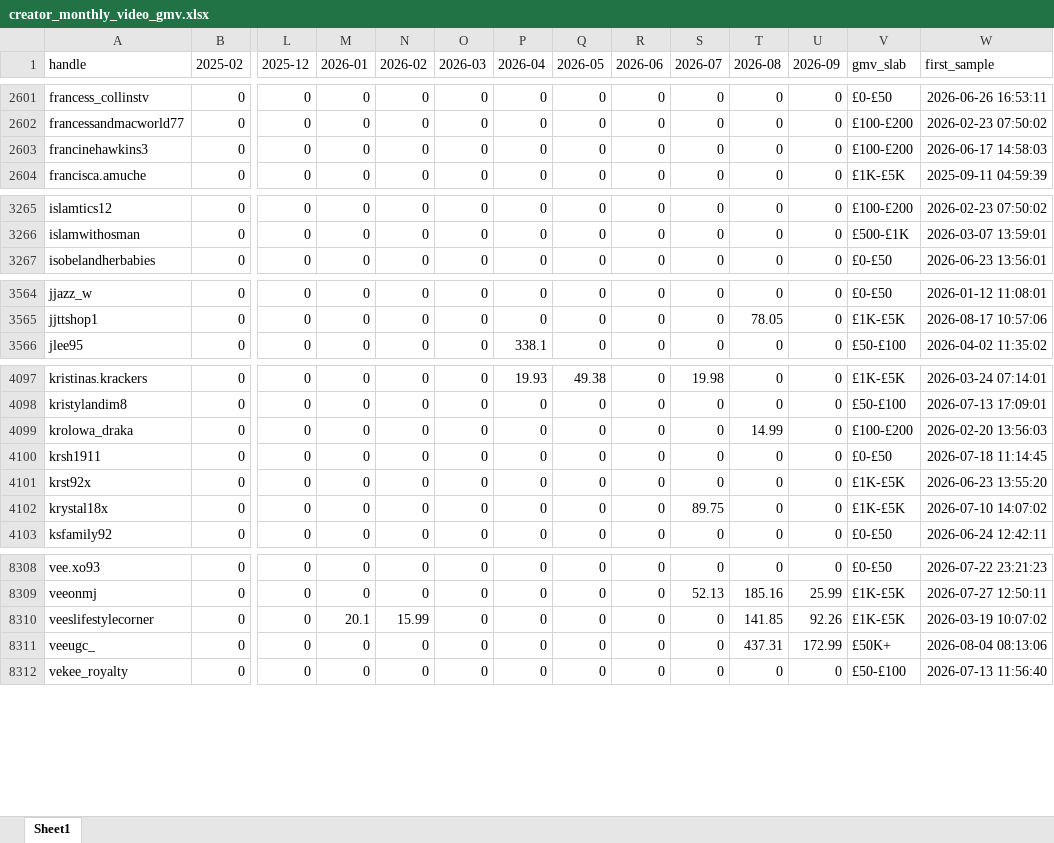
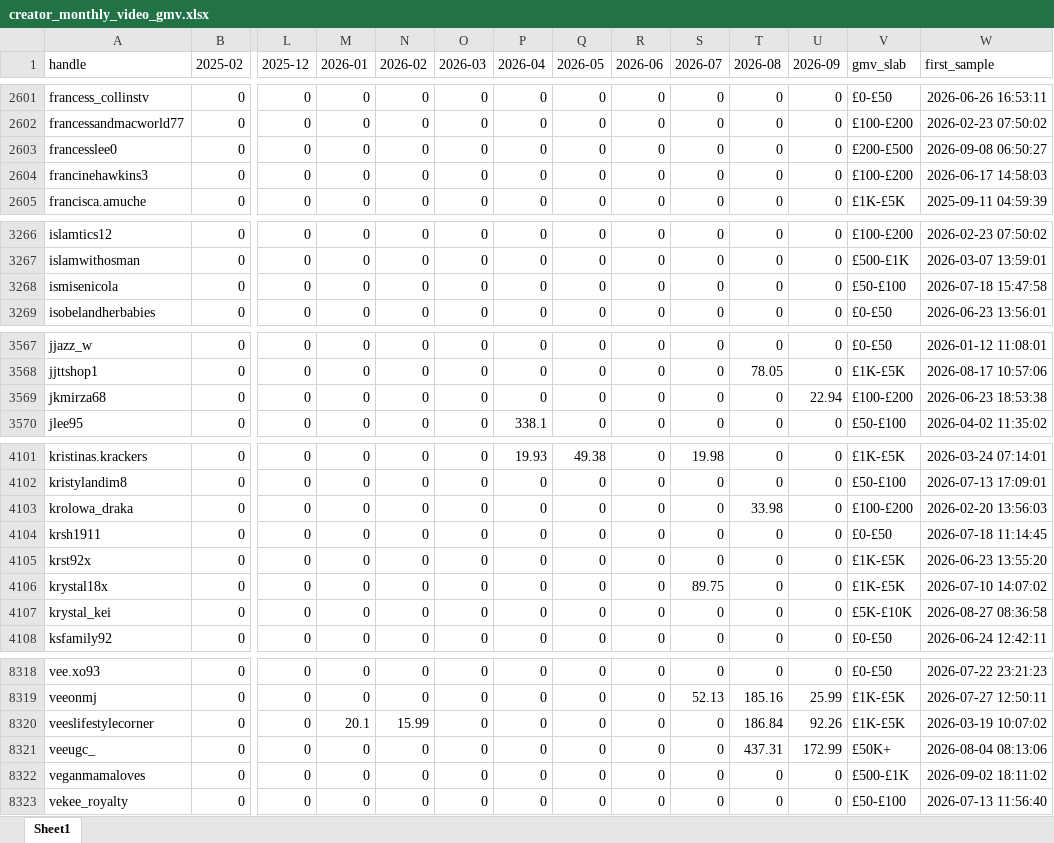
Before and after one commit to aviralgarg-commits/vahdam-sampling-dashboard, an Excel workbook: creator_monthly_video_gmv.xlsx, sheet Sheet1, drawn as a sheet; only a part is shown, gaps mark what is left out; values as stored, in another font and other column widths than the file's, no borders; addresses are those after the commit; rows hold the shown columns only; the diff covers the shown part only; the diff names each change by its address in the sheet, - before the commit and + after, or states it on an @@ line.

```diff
--- a/creator_monthly_video_gmv.xlsx (sheet Sheet1)
+++ b/creator_monthly_video_gmv.xlsx (sheet Sheet1)
+row 2603: francesslee0 | 0 | 0 | 0 | 0 | 0 | 0 | 0 | 0 | 0 | 0 | 0 | £200-£500 | 2026-09-08 06:50:27
+row 3268: ismisenicola | 0 | 0 | 0 | 0 | 0 | 0 | 0 | 0 | 0 | 0 | 0 | £50-£100 | 2026-07-18 15:47:58
+row 3569: jkmirza68 | 0 | 0 | 0 | 0 | 0 | 0 | 0 | 0 | 0 | 0 | 22.94 | £100-£200 | 2026-06-23 18:53:38
-T4103 (2026-08): 14.99
+T4103 (2026-08): 33.98
+row 4107: krystal_kei | 0 | 0 | 0 | 0 | 0 | 0 | 0 | 0 | 0 | 0 | 0 | £5K-£10K | 2026-08-27 08:36:58
-T8320 (2026-08): 141.85
+T8320 (2026-08): 186.84
+row 8322: veganmamaloves | 0 | 0 | 0 | 0 | 0 | 0 | 0 | 0 | 0 | 0 | 0 | £500-£1K | 2026-09-02 18:11:02
```
Also changed, not shown: 6 added rows and 60 edited cells elsewhere in this sheet, chase_list.xlsx, no_gmv_data.xlsx, 12 other files.
